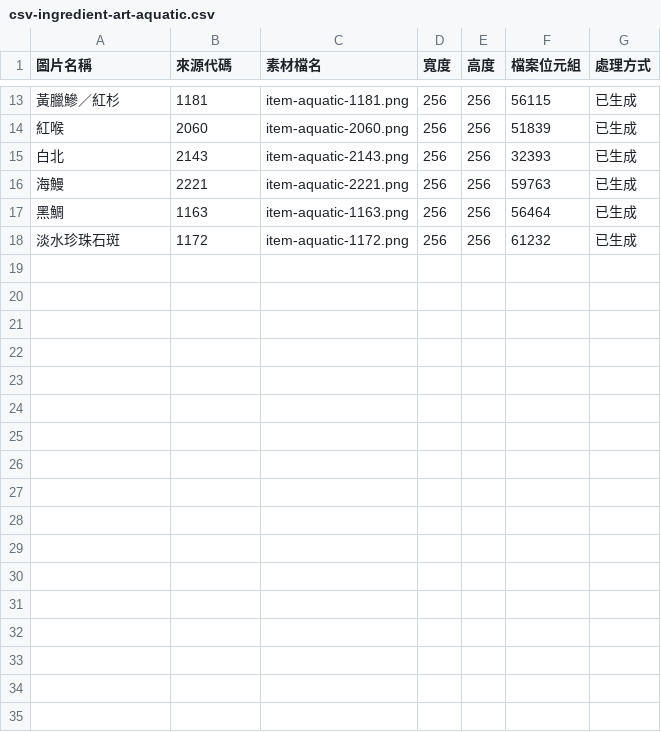
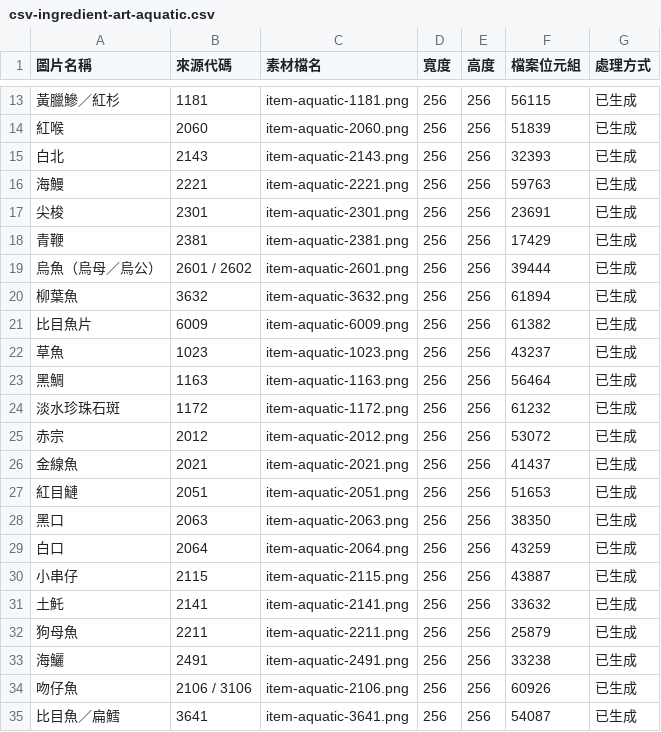
Before and after one commit to cpx-14320/tools, a CSV file: public/freshwise/csv-ingredient-art-aquatic.csv, drawn as a sheet; only a part is shown, gaps mark what is left out; the diff covers the shown part only.

```diff
--- a/public/freshwise/csv-ingredient-art-aquatic.csv
+++ b/public/freshwise/csv-ingredient-art-aquatic.csv
@@ -16,3 +16,20 @@
 "海鰻","2221","item-aquatic-2221.png","256","256","59763","已生成"
+"尖梭","2301","item-aquatic-2301.png","256","256","23691","已生成"
+"青鞭","2381","item-aquatic-2381.png","256","256","17429","已生成"
+"烏魚（烏母／烏公）","2601 / 2602","item-aquatic-2601.png","256","256","39444","已生成"
+"柳葉魚","3632","item-aquatic-3632.png","256","256","61894","已生成"
+"比目魚片","6009","item-aquatic-6009.png","256","256","61382","已生成"
+"草魚","1023","item-aquatic-1023.png","256","256","43237","已生成"
 "黑鯛","1163","item-aquatic-1163.png","256","256","56464","已生成"
 "淡水珍珠石斑","1172","item-aquatic-1172.png","256","256","61232","已生成"
+"赤宗","2012","item-aquatic-2012.png","256","256","53072","已生成"
+"金線魚","2021","item-aquatic-2021.png","256","256","41437","已生成"
+"紅目鰱","2051","item-aquatic-2051.png","256","256","51653","已生成"
+"黑口","2063","item-aquatic-2063.png","256","256","38350","已生成"
+"白口","2064","item-aquatic-2064.png","256","256","43259","已生成"
+"小串仔","2115","item-aquatic-2115.png","256","256","43887","已生成"
+"土魠","2141","item-aquatic-2141.png","256","256","33632","已生成"
+"狗母魚","2211","item-aquatic-2211.png","256","256","25879","已生成"
+"海鱺","2491","item-aquatic-2491.png","256","256","33238","已生成"
+"吻仔魚","2106 / 3106","item-aquatic-2106.png","256","256","60926","已生成"
+"比目魚／扁鱈","3641","item-aquatic-3641.png","256","256","54087","已生成"
```
Also changed, not shown: 10 added rows elsewhere in this file, public/freshwise/csv-ingredient-art-map.csv, public/freshwise/csv-ingredient-art-pending.csv, 36 other files.
